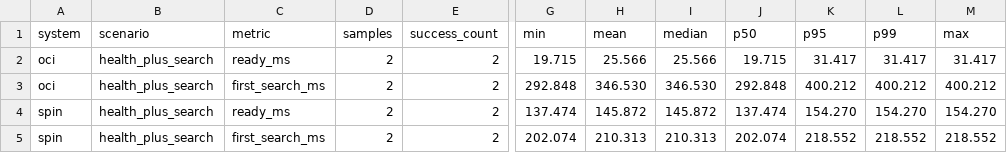
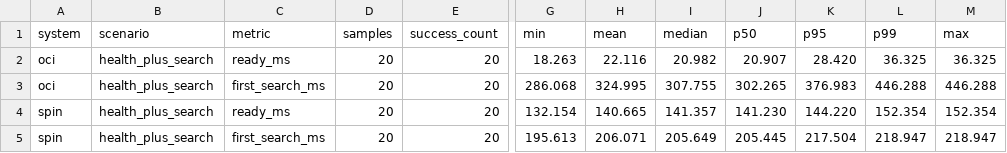
Before and after one commit to MilzorV/LSC-wasm-vs-containers-benchmark, a CSV file: results/processed/cold_start_summary.csv, drawn as a sheet; only a part is shown, gaps mark what is left out; the diff names each change by its address in the sheet, - before the commit and + after, or states it on an @@ line.

```diff
--- a/results/processed/cold_start_summary.csv
+++ b/results/processed/cold_start_summary.csv
-D2:D5 (samples): 2
+D2:D5 (samples): 20
-E2:E5 (success_count): 2
+E2:E5 (success_count): 20
-G2 (min): 19.715
+G2 (min): 18.263
-H2 (mean): 25.566
+H2 (mean): 22.116
-I2 (median): 25.566
+I2 (median): 20.982
-J2 (p50): 19.715
+J2 (p50): 20.907
-K2 (p95): 31.417
+K2 (p95): 28.420
-L2 (p99): 31.417
+L2 (p99): 36.325
-M2 (max): 31.417
+M2 (max): 36.325
-G3 (min): 292.848
+G3 (min): 286.068
-H3 (mean): 346.530
+H3 (mean): 324.995
-I3 (median): 346.530
+I3 (median): 307.755
-J3 (p50): 292.848
+J3 (p50): 302.265
-K3 (p95): 400.212
+K3 (p95): 376.983
-L3 (p99): 400.212
+L3 (p99): 446.288
-M3 (max): 400.212
+M3 (max): 446.288
-G4 (min): 137.474
+G4 (min): 132.154
-H4 (mean): 145.872
+H4 (mean): 140.665
-I4 (median): 145.872
+I4 (median): 141.357
-J4 (p50): 137.474
+J4 (p50): 141.230
-K4 (p95): 154.270
+K4 (p95): 144.220
-L4 (p99): 154.270
+L4 (p99): 152.354
-M4 (max): 154.270
+M4 (max): 152.354
-G5 (min): 202.074
+G5 (min): 195.613
-H5 (mean): 210.313
+H5 (mean): 206.071
-I5 (median): 210.313
+I5 (median): 205.649
-J5 (p50): 202.074
+J5 (p50): 205.445
-K5 (p95): 218.552
+K5 (p95): 217.504
-L5 (p99): 218.552
+L5 (p99): 218.947
-M5 (max): 218.552
+M5 (max): 218.947
```
Also changed, not shown: results/processed/load_summary.csv, results/processed/memory_summary.csv, 34 other files.
